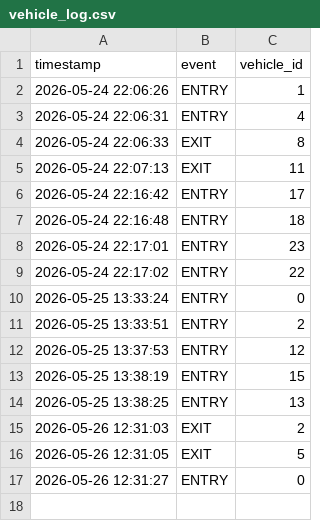
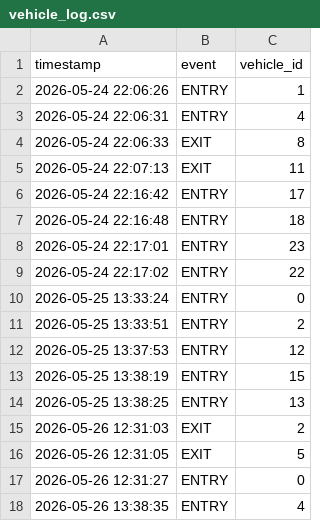
Before and after one commit to valivsahil63-crypto/SmartCarParkingSystem, a CSV file: data/logs/vehicle_log.csv, drawn as a sheet.

```diff
--- a/data/logs/vehicle_log.csv
+++ b/data/logs/vehicle_log.csv
@@ -17 +17,2 @@ timestamp,event,vehicle_id
 2026-05-26 12:31:27,ENTRY,0
+2026-05-26 13:38:35,ENTRY,4
```
Also changed, not shown: 1 other file.
